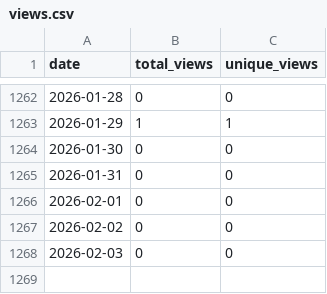
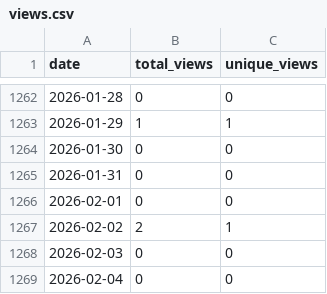
Before and after one commit to wumphlett/COMP-5660, a CSV file: .traffic/views.csv, drawn as a sheet; only a part is shown, gaps mark what is left out.

```diff
--- a/.traffic/views.csv
+++ b/.traffic/views.csv
@@ -1266,3 +1266,4 @@ date,total_views,unique_views
 2026-02-01,0,0
-2026-02-02,0,0
+2026-02-02,2,1
 2026-02-03,0,0
+2026-02-04,0,0
```
Also changed, not shown: .traffic/clones.csv, 3 other files.
